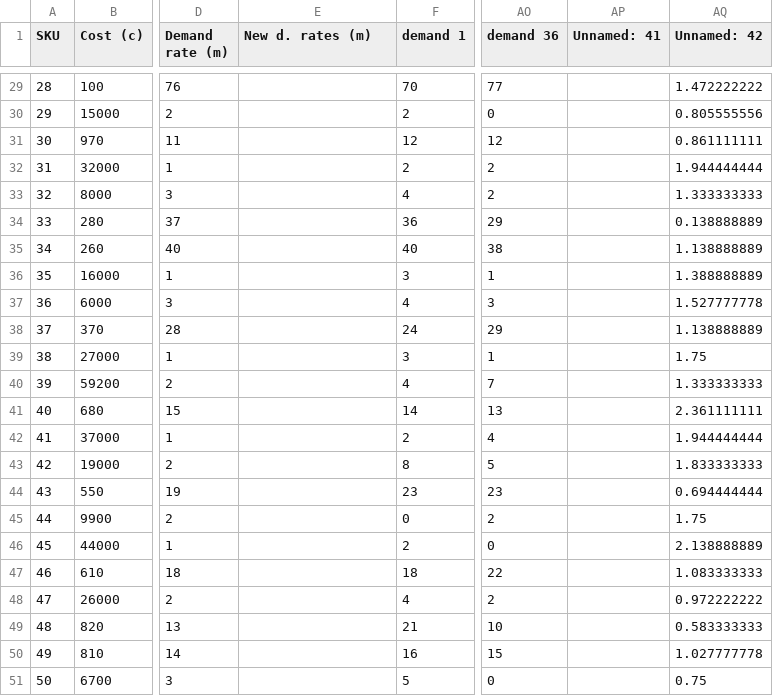
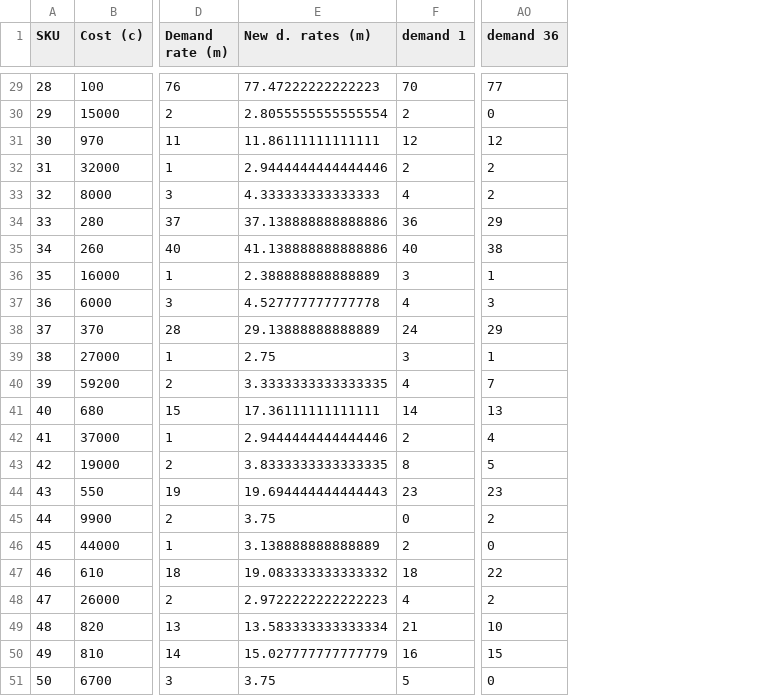
Before and after one commit to hugikyg/1CK60-M-SL, a CSV file: Data_Q2.csv, drawn as a sheet; only a part is shown, gaps mark what is left out; the diff covers the shown part only; the diff names each change by its address in the sheet, - before the commit and + after, or states it on an @@ line.

Commit message:
Adding an extra calculated column caused a Python error, but after removing the column, the code works again for Q2.

```diff
--- a/Data_Q2.csv
+++ b/Data_Q2.csv
-column AP (Unnamed: 41), empty
-column AQ (Unnamed: 42), rows 29-51: 1.472222222 | 0.805555556 | 0.861111111 | 1.944444444 | 1.333333333 | 0.138888889 | 1.138888889 | 1.388888889 | 1.527777778 | 1.138888889 | 1.75 | 1.333333333 | 2.361111111 | 1.944444444 | 1.833333333 | 0.694444444 | 1.75 | 2.138888889 | 1.083333333 | 0.972222222 | 0.583333333 | 1.027777778 | 0.75
-E29 (New d. rates (m)): (empty)
+E29 (New d. rates (m)): 77.47222222222223
-E30 (New d. rates (m)): (empty)
+E30 (New d. rates (m)): 2.8055555555555554
-E31 (New d. rates (m)): (empty)
+E31 (New d. rates (m)): 11.86111111111111
-E32 (New d. rates (m)): (empty)
+E32 (New d. rates (m)): 2.9444444444444446
-E33 (New d. rates (m)): (empty)
+E33 (New d. rates (m)): 4.333333333333333
-E34 (New d. rates (m)): (empty)
+E34 (New d. rates (m)): 37.138888888888886
-E35 (New d. rates (m)): (empty)
+E35 (New d. rates (m)): 41.138888888888886
-E36 (New d. rates (m)): (empty)
+E36 (New d. rates (m)): 2.388888888888889
-E37 (New d. rates (m)): (empty)
+E37 (New d. rates (m)): 4.527777777777778
-E38 (New d. rates (m)): (empty)
+E38 (New d. rates (m)): 29.13888888888889
-E39 (New d. rates (m)): (empty)
+E39 (New d. rates (m)): 2.75
-E40 (New d. rates (m)): (empty)
+E40 (New d. rates (m)): 3.3333333333333335
-E41 (New d. rates (m)): (empty)
+E41 (New d. rates (m)): 17.36111111111111
-E42 (New d. rates (m)): (empty)
+E42 (New d. rates (m)): 2.9444444444444446
-E43 (New d. rates (m)): (empty)
+E43 (New d. rates (m)): 3.8333333333333335
-E44 (New d. rates (m)): (empty)
+E44 (New d. rates (m)): 19.694444444444443
-E45 (New d. rates (m)): (empty)
+E45 (New d. rates (m)): 3.75
-E46 (New d. rates (m)): (empty)
+E46 (New d. rates (m)): 3.138888888888889
-E47 (New d. rates (m)): (empty)
+E47 (New d. rates (m)): 19.083333333333332
-E48 (New d. rates (m)): (empty)
+E48 (New d. rates (m)): 2.9722222222222223
-E49 (New d. rates (m)): (empty)
+E49 (New d. rates (m)): 13.583333333333334
-E50 (New d. rates (m)): (empty)
+E50 (New d. rates (m)): 15.027777777777779
-E51 (New d. rates (m)): (empty)
+E51 (New d. rates (m)): 3.75
```
Also changed, not shown: 27 edited cells elsewhere in this file.
